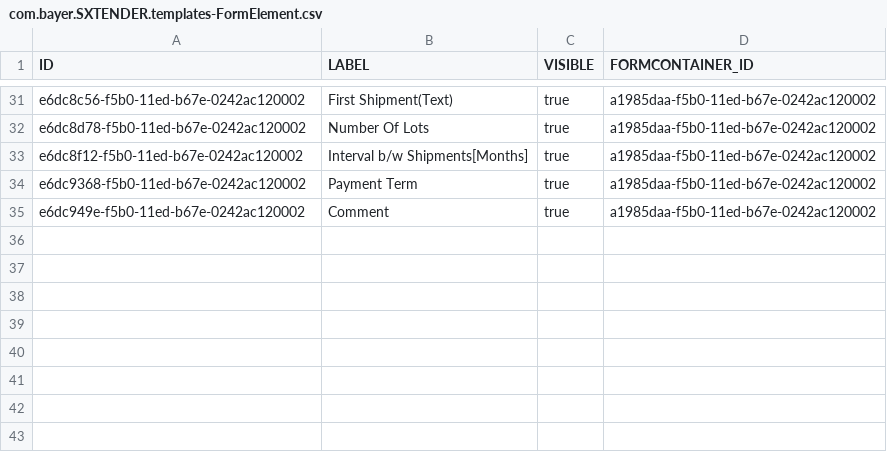
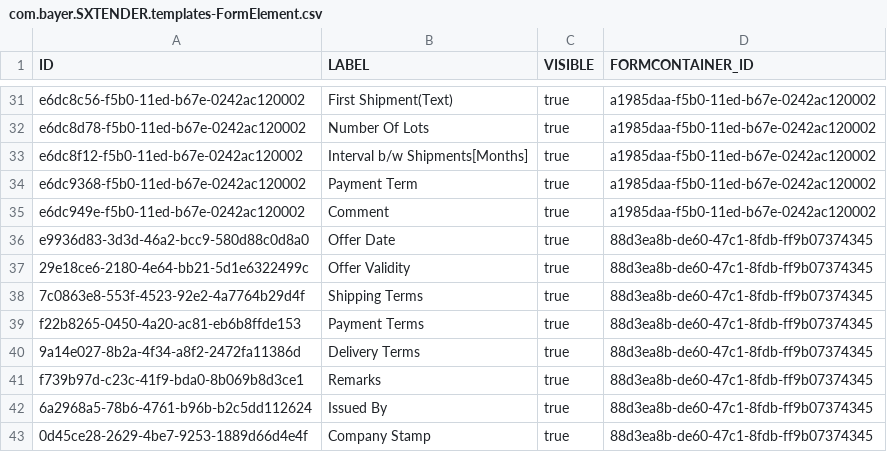
Before and after one commit to mandar-velankar/FAST_UI_TEMPLATES, a CSV file: db/data/com.bayer.SXTENDER.templates-FormElement.csv, drawn as a sheet; only a part is shown, gaps mark what is left out; the diff names each change by its address in the sheet, - before the commit and + after, or states it on an @@ line.

```diff
--- a/db/data/com.bayer.SXTENDER.templates-FormElement.csv
+++ b/db/data/com.bayer.SXTENDER.templates-FormElement.csv
+row 36: e9936d83-3d3d-46a2-bcc9-580d88c0d8a0 | Offer Date | true | 88d3ea8b-de60-47c1-8fdb-ff9b07374345
+row 37: 29e18ce6-2180-4e64-bb21-5d1e6322499c | Offer Validity | true | 88d3ea8b-de60-47c1-8fdb-ff9b07374345
+row 38: 7c0863e8-553f-4523-92e2-4a7764b29d4f | Shipping Terms | true | 88d3ea8b-de60-47c1-8fdb-ff9b07374345
+row 39: f22b8265-0450-4a20-ac81-eb6b8ffde153 | Payment Terms | true | 88d3ea8b-de60-47c1-8fdb-ff9b07374345
+row 40: 9a14e027-8b2a-4f34-a8f2-2472fa11386d | Delivery Terms | true | 88d3ea8b-de60-47c1-8fdb-ff9b07374345
+row 41: f739b97d-c23c-41f9-bda0-8b069b8d3ce1 | Remarks | true | 88d3ea8b-de60-47c1-8fdb-ff9b07374345
+row 42: 6a2968a5-78b6-4761-b96b-b2c5dd112624 | Issued By | true | 88d3ea8b-de60-47c1-8fdb-ff9b07374345
+row 43: 0d45ce28-2629-4be7-9253-1889d66d4e4f | Company Stamp | true | 88d3ea8b-de60-47c1-8fdb-ff9b07374345
```
Also changed, not shown: db/data/com.bayer.SXTENDER.templates-Control.csv, db/data/com.bayer.SXTENDER.templates-Form.csv, 2 other files.
